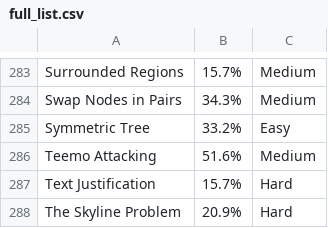
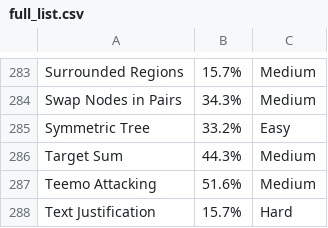
Before and after one commit to grace0927/JavaPractice, a CSV file: full_list.csv, drawn as a sheet; only a part is shown, gaps mark what is left out; the shorter side is filled out with more unchanged rows.

Commit message:
2017-03-07: target sum
target sum

```diff
--- a/full_list.csv
+++ b/full_list.csv
@@ -285,2 +285,3 @@
 "Symmetric Tree", "33.2%", "Easy"
+"Target Sum", "44.3%", "Medium"
 "Teemo Attacking", "51.6%", "Medium"
```
Also changed, not shown: 2 other files.
